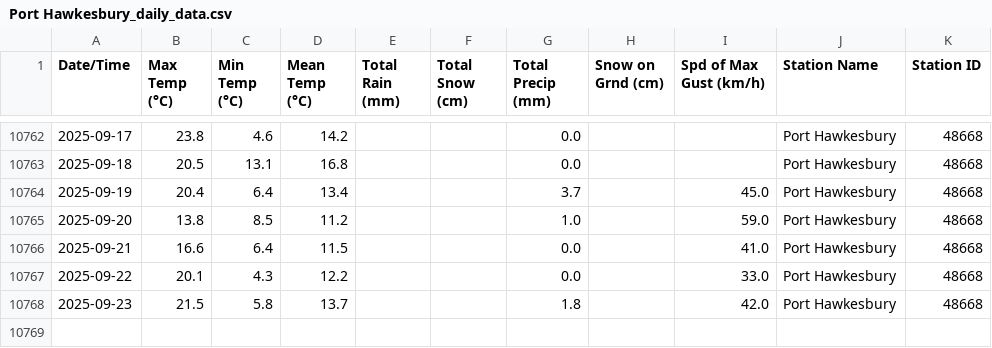
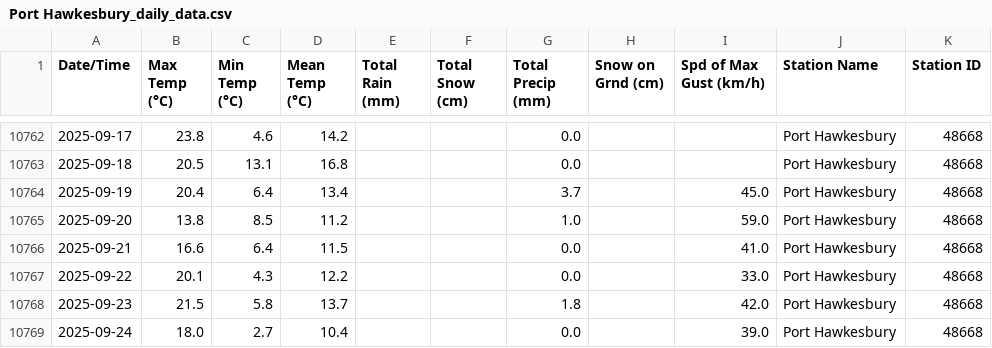
Before and after one commit to robertgwx/atl-climate-viewer, a CSV file: climate_data/NS/Port Hawkesbury_daily_data.csv, drawn as a sheet; only a part is shown, gaps mark what is left out.

```diff
--- a/climate_data/NS/Port Hawkesbury_daily_data.csv
+++ b/climate_data/NS/Port Hawkesbury_daily_data.csv
@@ -10768 +10768,2 @@ Date/Time,Max Temp (°C),Min Temp (°C),Mean Temp (°C),Total Rain (mm),Total Sn
 2025-09-23,21.5,5.8,13.7,,,1.8,,42.0,Port Hawkesbury,48668
+2025-09-24,18.0,2.7,10.4,,,0.0,,39.0,Port Hawkesbury,48668
```
Also changed, not shown: climate_data/NL/Mary's Harbour_daily_data.csv, climate_data/NL/Wreckhouse_daily_data.csv, 44 other files.
